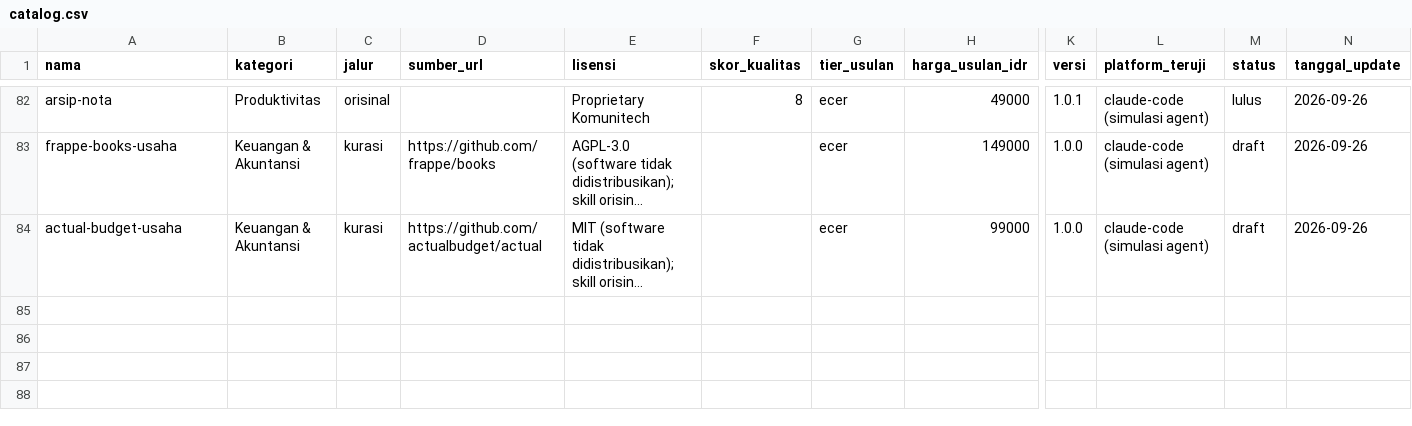
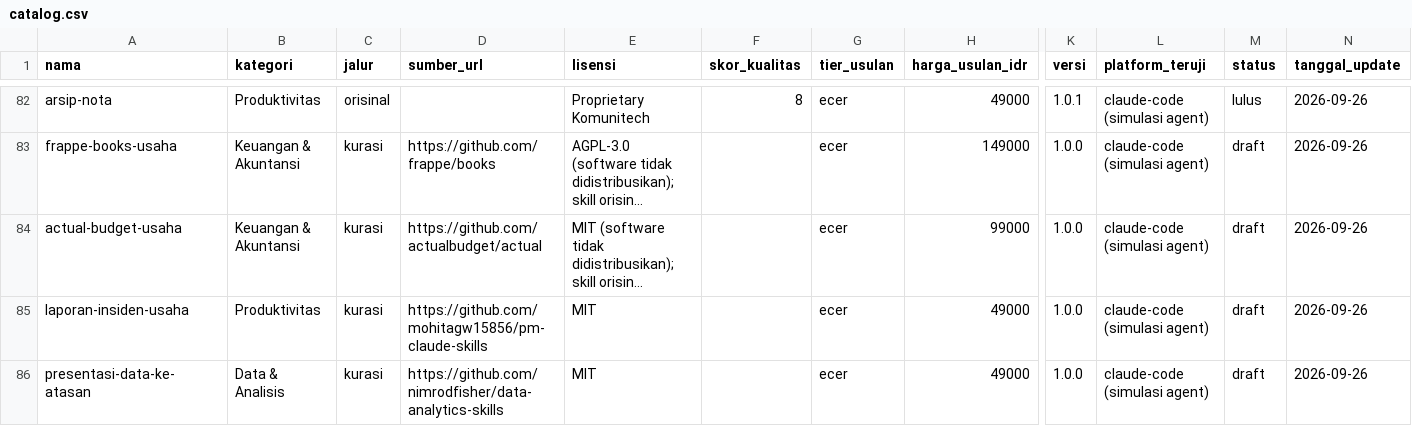
Before and after one commit to Komunitech-Skills/Skills-Product-by-Claude-Code, a CSV file: catalog.csv, drawn as a sheet; only a part is shown, gaps mark what is left out; long unchanged cells end in …; rows hold the shown columns only; the diff names each change by its address in the sheet, - before the commit and + after, or states it on an @@ line.

```diff
--- a/catalog.csv
+++ b/catalog.csv
+row 85: laporan-insiden-usaha | Produktivitas | kurasi | https://github.com/mohitagw15856/pm-claude-skills | MIT |  | ecer | 49000 | 1.0.0 | claude-code (simulasi agent) | draft | 2026-09-26
+row 86: presentasi-data-ke-atasan | Data & Analisis | kurasi | https://github.com/nimrodfisher/data-analytics-skills | MIT |  | ecer | 49000 | 1.0.0 | claude-code (simulasi agent) | draft | 2026-09-26
```
Also changed, not shown: 6 other files.
